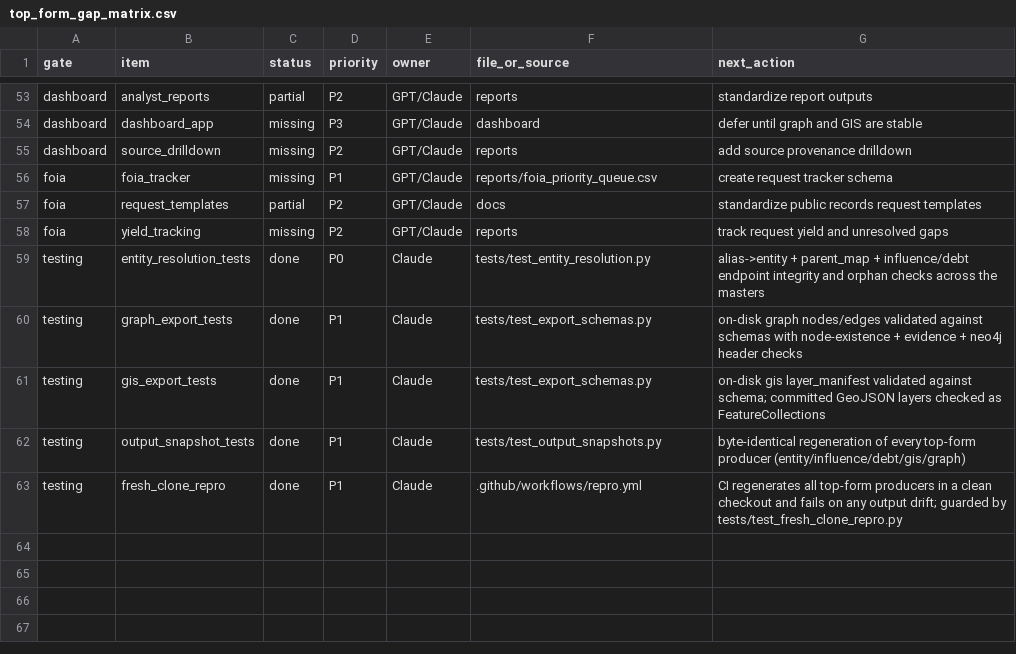
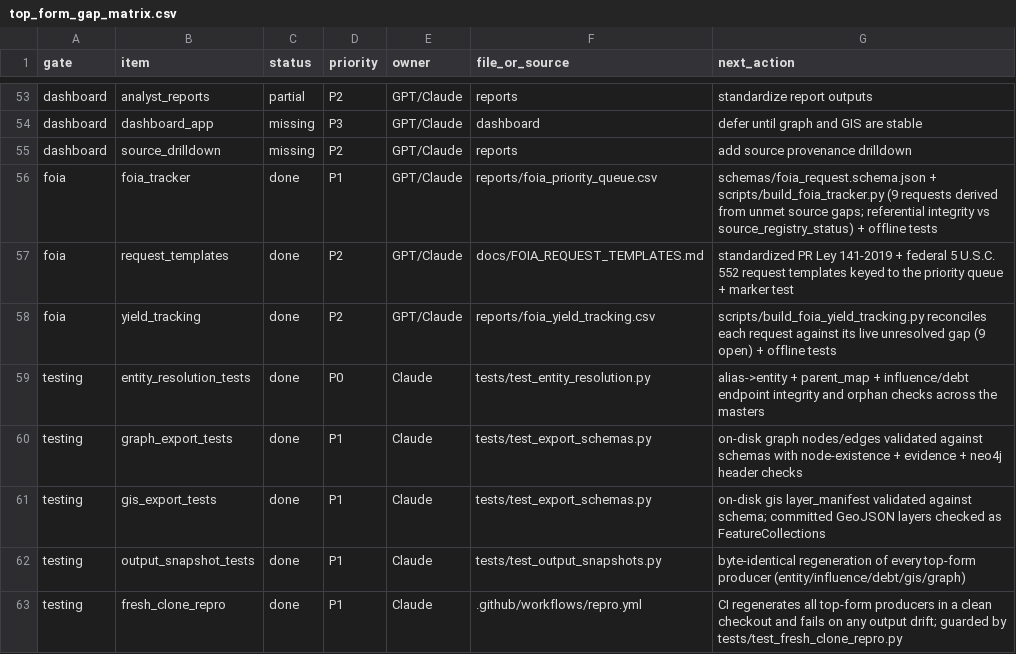
Before and after one commit to jotaele44/moneysweep-pr, a CSV file: reports/top_form_gap_matrix.csv, drawn as a sheet; only a part is shown, gaps mark what is left out.

```diff
--- a/reports/top_form_gap_matrix.csv
+++ b/reports/top_form_gap_matrix.csv
@@ -55,5 +55,5 @@ dashboard,dashboard_app,missing,P3,GPT/Claude,dashboard,defer until graph and GI
 dashboard,source_drilldown,missing,P2,GPT/Claude,reports,add source provenance drilldown
-foia,foia_tracker,missing,P1,GPT/Claude,reports/foia_priority_queue.csv,create request tracker schema
-foia,request_templates,partial,P2,GPT/Claude,docs,standardize public records request templates
-foia,yield_tracking,missing,P2,GPT/Claude,reports,track request yield and unresolved gaps
+foia,foia_tracker,done,P1,GPT/Claude,reports/foia_priority_queue.csv,schemas/foia_request.schema.json + scripts/build_foia_tracker.py (9 requests derived from unmet source gaps; referential integrity vs source_registry_status) + offline tests
+foia,request_templates,done,P2,GPT/Claude,docs/FOIA_REQUEST_TEMPLATES.md,standardized PR Ley 141-2019 + federal 5 U.S.C. 552 request templates keyed to the priority queue + marker test
+foia,yield_tracking,done,P2,GPT/Claude,reports/foia_yield_tracking.csv,scripts/build_foia_yield_tracking.py reconciles each request against its live unresolved gap (9 open) + offline tests
 testing,entity_resolution_tests,done,P0,Claude,tests/test_entity_resolution.py,alias->entity + parent_map + influence/debt endpoint integrity and orphan checks across the masters
```
Also changed, not shown: 14 other files.
